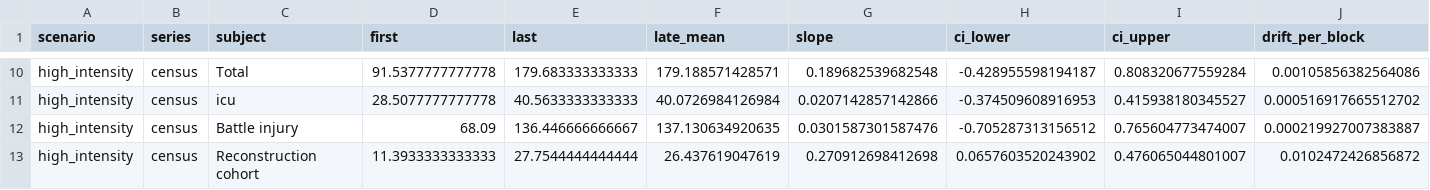
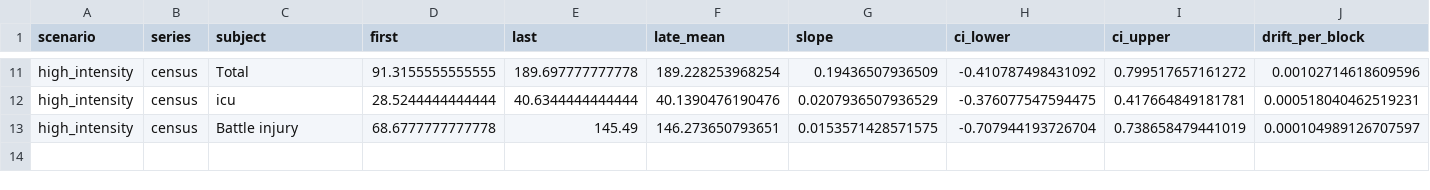
Before and after one commit to natosys/Battlefield-Casualty-Handling, a CSV file: data/role4_demand/role4_demand_stability.csv, drawn as a sheet; only a part is shown, gaps mark what is left out; removed rows and columns are numbered as before the commit, all else as after; rows hold the shown columns only; the diff covers the shown part only; the diff names each change by its address in the sheet, - before the commit and + after, or states it on an @@ line.

```diff
--- a/data/role4_demand/role4_demand_stability.csv
+++ b/data/role4_demand/role4_demand_stability.csv
-D11 (first): 91.5377777777778
+D11 (first): 91.3155555555555
-E11 (last): 179.683333333333
+E11 (last): 189.697777777778
-F11 (late_mean): 179.188571428571
+F11 (late_mean): 189.228253968254
-G11 (slope): 0.189682539682548
+G11 (slope): 0.19436507936509
-H11 (ci_lower): -0.428955598194187
+H11 (ci_lower): -0.410787498431092
-I11 (ci_upper): 0.808320677559284
+I11 (ci_upper): 0.799517657161272
-J11 (drift_per_block): 0.00105856382564086
+J11 (drift_per_block): 0.00102714618609596
-D12 (first): 28.5077777777778
+D12 (first): 28.5244444444444
-E12 (last): 40.5633333333333
+E12 (last): 40.6344444444444
-F12 (late_mean): 40.0726984126984
+F12 (late_mean): 40.1390476190476
-G12 (slope): 0.0207142857142866
+G12 (slope): 0.0207936507936529
-H12 (ci_lower): -0.374509608916953
+H12 (ci_lower): -0.376077547594475
-I12 (ci_upper): 0.415938180345527
+I12 (ci_upper): 0.417664849181781
-J12 (drift_per_block): 0.000516917665512702
+J12 (drift_per_block): 0.000518040462519231
-D13 (first): 68.09
+D13 (first): 68.6777777777778
-E13 (last): 136.446666666667
+E13 (last): 145.49
-F13 (late_mean): 137.130634920635
+F13 (late_mean): 146.273650793651
-G13 (slope): 0.0301587301587476
+G13 (slope): 0.0153571428571575
-H13 (ci_lower): -0.705287313156512
+H13 (ci_lower): -0.707944193726704
-I13 (ci_upper): 0.765604773474007
+I13 (ci_upper): 0.738658479441019
-J13 (drift_per_block): 0.000219927007383887
+J13 (drift_per_block): 0.000104989126707597
-row 13: high_intensity | census | Reconstruction cohort | 11.3933333333333 | 27.7544444444444 | 26.437619047619 | 0.270912698412698 | 0.0657603520243902 | 0.476065044801007 | 0.0102472426856872
```
Also changed, not shown: 1 added row and 56 edited cells elsewhere in this file, data/role4_demand/role4_demand_daily.csv, data/role4_demand/role4_demand_operations_weekly.csv, 3 other files.
